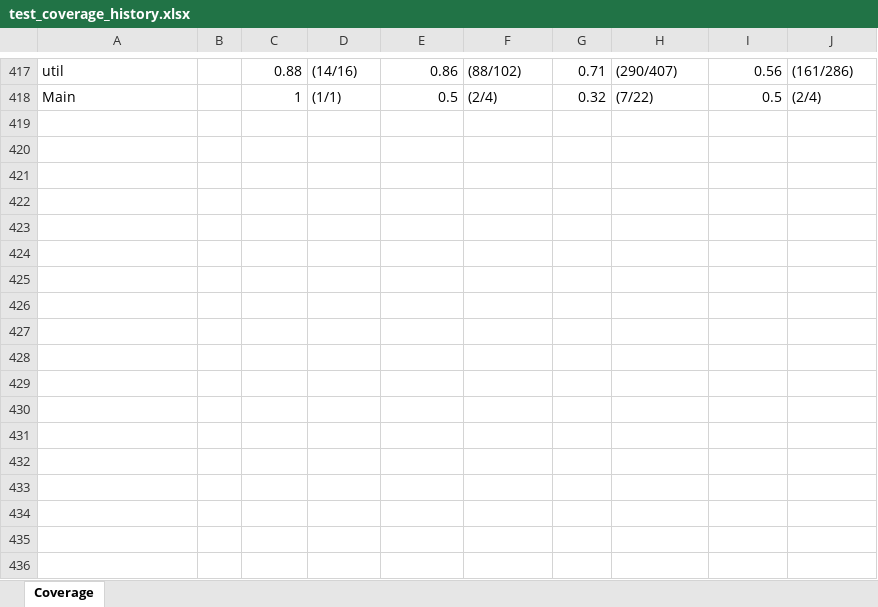
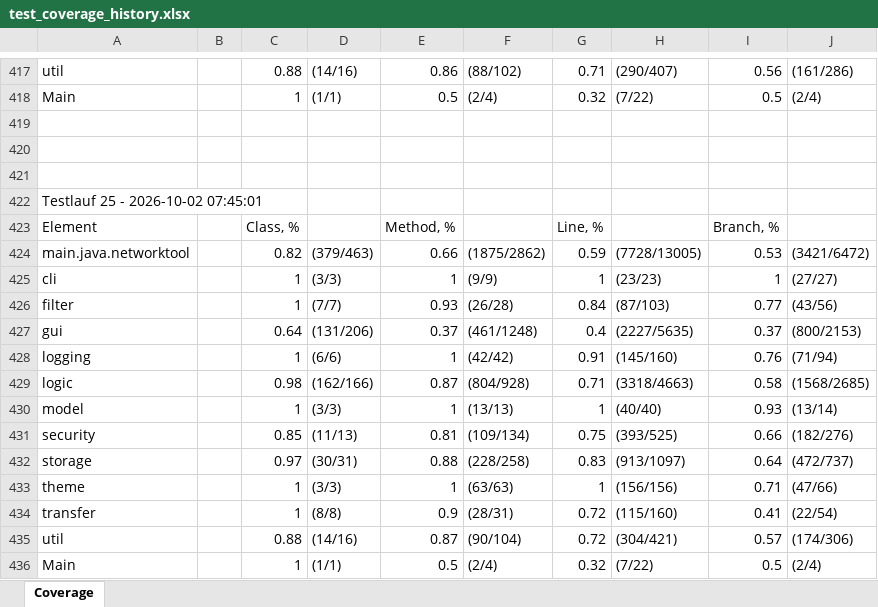
Before and after one commit to MisterBlack33/nettool, an Excel workbook: test_coverage_history.xlsx, sheet Coverage, drawn as a sheet; only a part is shown, gaps mark what is left out; values as stored, in another font and other column widths than the file's, no borders; the diff names each change by its address in the sheet, - before the commit and + after, or states it on an @@ line.

Commit message:
test runtime 7min

```diff
--- a/test_coverage_history.xlsx (sheet Coverage)
+++ b/test_coverage_history.xlsx (sheet Coverage)
+row 419: (empty)
+row 420: (empty)
+row 421: (empty)
+row 422: Testlauf 25 - 2026-10-02 07:45:01
+row 423: Element |  | Class, % |  | Method, % |  | Line, % |  | Branch, %
+row 424: main.java.networktool |  | 0.82 | (379/463) | 0.66 | (1875/2862) | 0.59 | (7728/13005) | 0.53 | (3421/6472)
+row 425: cli |  | 1 | (3/3) | 1 | (9/9) | 1 | (23/23) | 1 | (27/27)
+row 426: filter |  | 1 | (7/7) | 0.93 | (26/28) | 0.84 | (87/103) | 0.77 | (43/56)
+row 427: gui |  | 0.64 | (131/206) | 0.37 | (461/1248) | 0.4 | (2227/5635) | 0.37 | (800/2153)
+row 428: logging |  | 1 | (6/6) | 1 | (42/42) | 0.91 | (145/160) | 0.76 | (71/94)
+row 429: logic |  | 0.98 | (162/166) | 0.87 | (804/928) | 0.71 | (3318/4663) | 0.58 | (1568/2685)
+row 430: model |  | 1 | (3/3) | 1 | (13/13) | 1 | (40/40) | 0.93 | (13/14)
+row 431: security |  | 0.85 | (11/13) | 0.81 | (109/134) | 0.75 | (393/525) | 0.66 | (182/276)
+row 432: storage |  | 0.97 | (30/31) | 0.88 | (228/258) | 0.83 | (913/1097) | 0.64 | (472/737)
+row 433: theme |  | 1 | (3/3) | 1 | (63/63) | 1 | (156/156) | 0.71 | (47/66)
+row 434: transfer |  | 1 | (8/8) | 0.9 | (28/31) | 0.72 | (115/160) | 0.41 | (22/54)
+row 435: util |  | 0.88 | (14/16) | 0.87 | (90/104) | 0.72 | (304/421) | 0.57 | (174/306)
+row 436: Main |  | 1 | (1/1) | 0.5 | (2/4) | 0.32 | (7/22) | 0.5 | (2/4)
```
Also changed, not shown: 14 other files.
